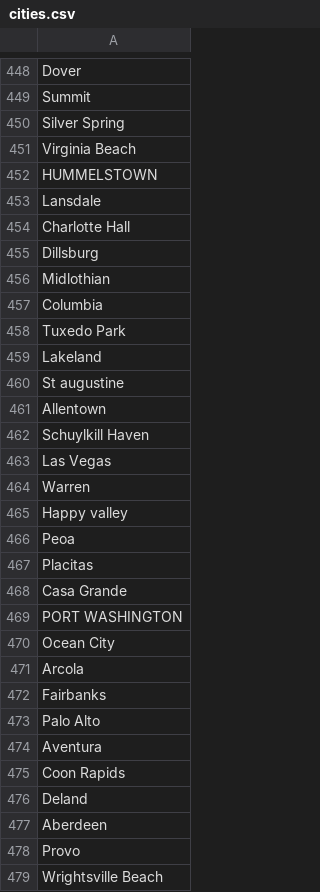
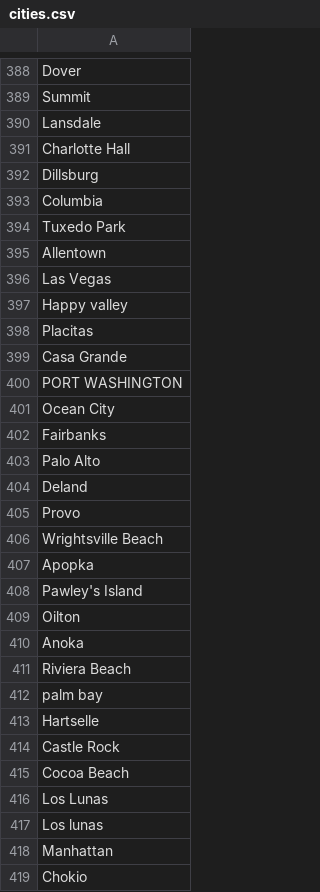
Before and after one commit to candrdk/ProbePosts, a CSV file: data/cities.csv, drawn as a sheet; only a part is shown, gaps mark what is left out; the shorter side is filled out with more unchanged rows; removed rows and columns are numbered as before the commit, all else as after; the diff covers the shown part only; the diff names each change by its address in the sheet, - before the commit and + after, or states it on an @@ line.

```diff
--- a/data/cities.csv
+++ b/data/cities.csv
-row 450: Silver Spring
-row 451: Virginia Beach
-row 452: HUMMELSTOWN
-row 456: Midlothian
-row 459: Lakeland
-row 460: St augustine
-row 462: Schuylkill Haven
-row 464: Warren
-row 466: Peoa
-row 471: Arcola
-row 474: Aventura
-row 475: Coon Rapids
-row 477: Aberdeen
```
Also changed, not shown: 128 removed rows, 13 moved rows and 6 edited cells elsewhere in this file, data/follows.csv, data/states.csv, 6 other files.
